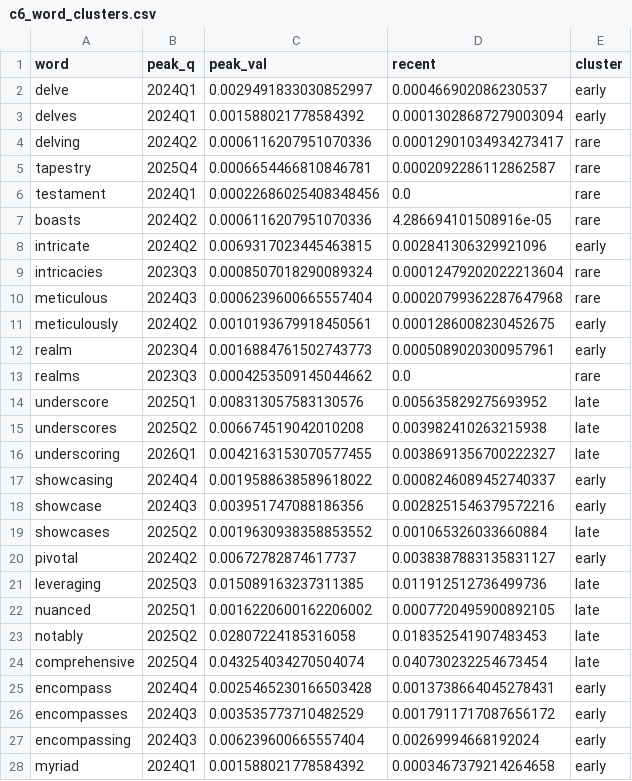
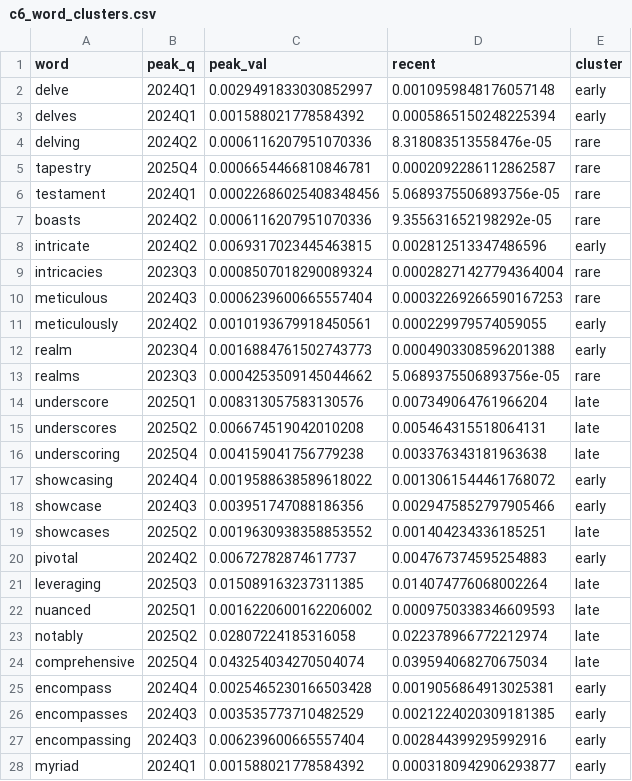
Before and after one commit to seratsaad/llm-in-astro-ph, a CSV file: data/c6_word_clusters.csv, drawn as a sheet; only a part is shown; the diff covers the shown part only.

```diff
--- a/data/c6_word_clusters.csv
+++ b/data/c6_word_clusters.csv
@@ -1,28 +1,28 @@
 word,peak_q,peak_val,recent,cluster
-delve,2024Q1,0.0029491833030852997,0.000466902086230537,early
-delves,2024Q1,0.001588021778584392,0.00013028687279003094,early
-delving,2024Q2,0.0006116207951070336,0.00012901034934273417,rare
+delve,2024Q1,0.0029491833030852997,0.0010959848176057148,early
+delves,2024Q1,0.001588021778584392,0.0005865150248225394,early
+delving,2024Q2,0.0006116207951070336,8.318083513558476e-05,rare
 tapestry,2025Q4,0.0006654466810846781,0.0002092286112862587,rare
-testament,2024Q1,0.00022686025408348456,0.0,rare
-boasts,2024Q2,0.0006116207951070336,4.286694101508916e-05,rare
-intricate,2024Q2,0.0069317023445463815,0.002841306329921096,early
-intricacies,2023Q3,0.0008507018290089324,0.00012479202022213604,rare
-meticulous,2024Q3,0.0006239600665557404,0.00020799362287647968,rare
-meticulously,2024Q2,0.0010193679918450561,0.0001286008230452675,early
-realm,2023Q4,0.0016884761502743773,0.0005089020300957961,early
-realms,2023Q3,0.0004253509145044662,0.0,rare
-underscore,2025Q1,0.008313057583130576,0.005635829275693952,late
-underscores,2025Q2,0.006674519042010208,0.003982410263215938,late
-underscoring,2026Q1,0.0042163153070577455,0.0038691356700222327,late
-showcasing,2024Q4,0.0019588638589618022,0.0008246089452740337,early
-showcase,2024Q3,0.003951747088186356,0.0028251546379572216,early
-showcases,2025Q2,0.0019630938358853552,0.001065326033660884,late
-pivotal,2024Q2,0.00672782874617737,0.0038387883135831127,early
-leveraging,2025Q3,0.015089163237311385,0.011912512736499736,late
-nuanced,2025Q1,0.0016220600162206002,0.0007720495900892105,late
-notably,2025Q2,0.02807224185316058,0.018352541907483453,late
-comprehensive,2025Q4,0.043254034270504074,0.040730232254673454,late
-encompass,2024Q4,0.0025465230166503428,0.0013738664045278431,early
-encompasses,2024Q3,0.003535773710482529,0.0017911717087656172,early
-encompassing,2024Q3,0.006239600665557404,0.00269994668192024,early
-myriad,2024Q1,0.001588021778584392,0.0003467379214264658,early
+testament,2024Q1,0.00022686025408348456,5.0689375506893756e-05,rare
+boasts,2024Q2,0.0006116207951070336,9.355631652198292e-05,rare
+intricate,2024Q2,0.0069317023445463815,0.002812513347486596,early
+intricacies,2023Q3,0.0008507018290089324,0.00028271427794364004,rare
+meticulous,2024Q3,0.0006239600665557404,0.00032269266590167253,rare
+meticulously,2024Q2,0.0010193679918450561,0.000229979574059055,early
+realm,2023Q4,0.0016884761502743773,0.0004903308596201388,early
+realms,2023Q3,0.0004253509145044662,5.0689375506893756e-05,rare
+underscore,2025Q1,0.008313057583130576,0.007349064761966204,late
+underscores,2025Q2,0.006674519042010208,0.005464315518064131,late
+underscoring,2025Q4,0.004159041756779238,0.003376343181963638,late
+showcasing,2024Q4,0.0019588638589618022,0.0013061544461768072,early
+showcase,2024Q3,0.003951747088186356,0.0029475852797905466,early
+showcases,2025Q2,0.0019630938358853552,0.001404234336185251,late
+pivotal,2024Q2,0.00672782874617737,0.004767374595254883,early
+leveraging,2025Q3,0.015089163237311385,0.014074776068002264,late
+nuanced,2025Q1,0.0016220600162206002,0.0009750338346609593,late
+notably,2025Q2,0.02807224185316058,0.022378966772212974,late
+comprehensive,2025Q4,0.043254034270504074,0.039594068270675034,late
+encompass,2024Q4,0.0025465230166503428,0.0019056864913025381,early
+encompasses,2024Q3,0.003535773710482529,0.0021224020309181385,early
+encompassing,2024Q3,0.006239600665557404,0.002844399295992916,early
+myriad,2024Q1,0.001588021778584392,0.0003180942906293877,early
```
Also changed, not shown: 15 edited cells elsewhere in this file, data/alpha_series.csv, data/c5_subfield.csv, 37 other files.
